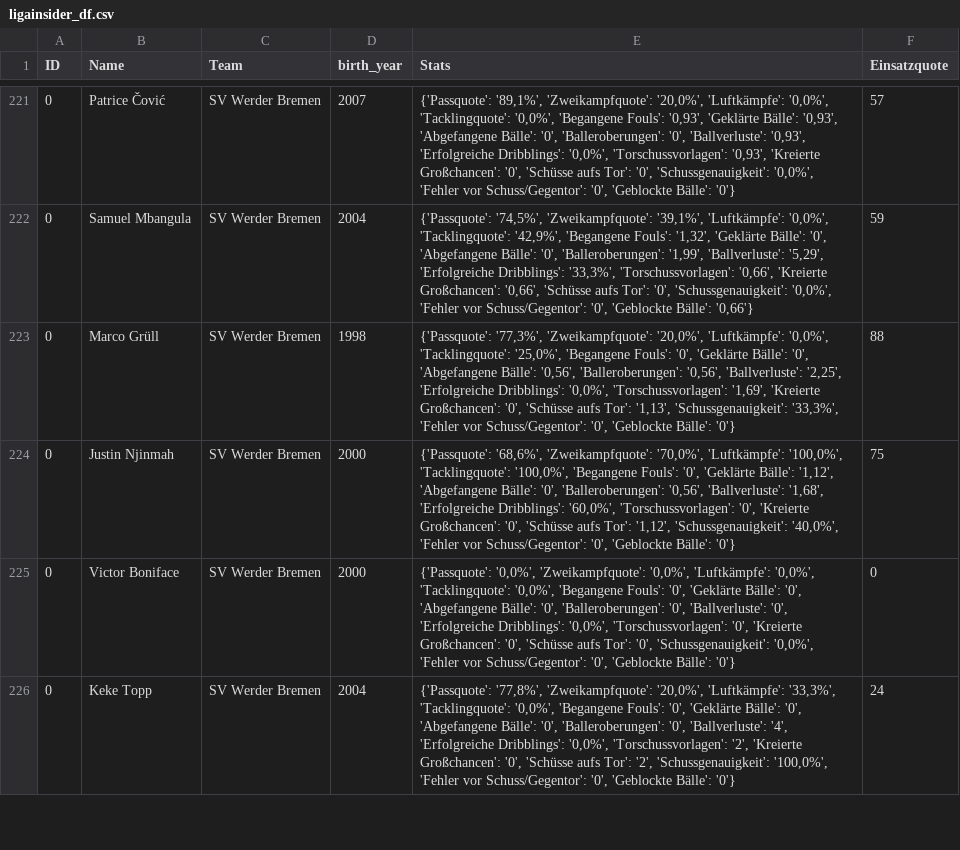
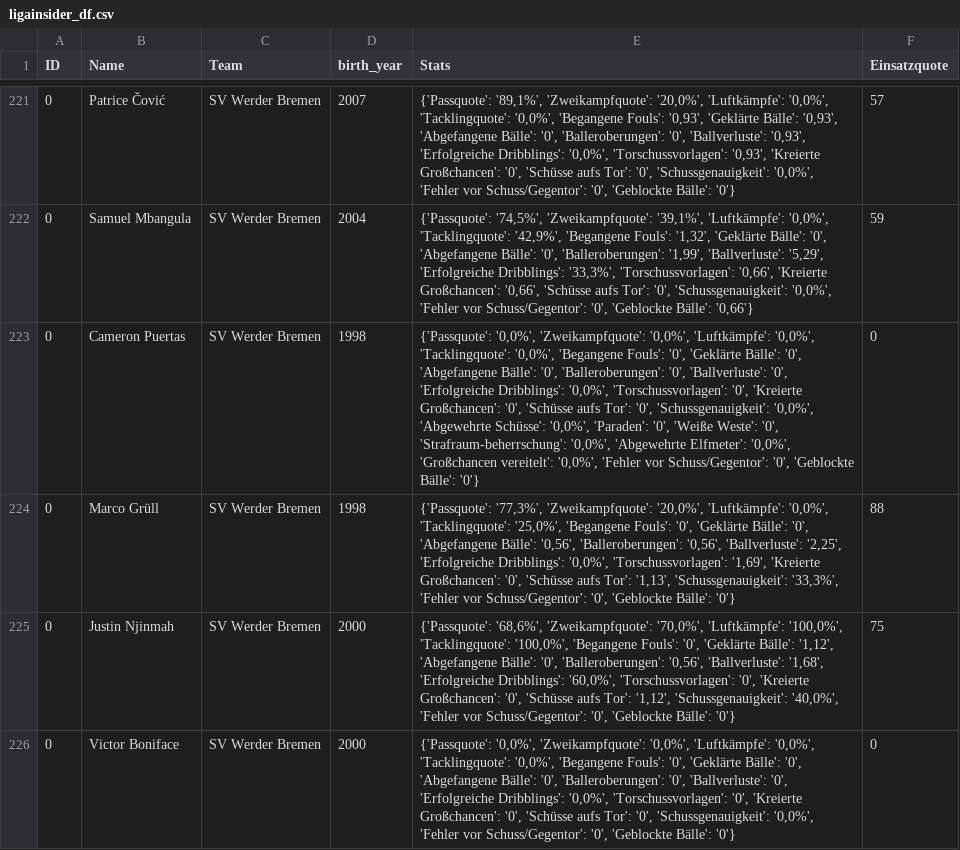
Before and after one commit to buenavista62/kickbased, a CSV file: data/ligainsider_df.csv, drawn as a sheet; only a part is shown, gaps mark what is left out; the shorter side is filled out with more unchanged rows; the diff names each change by its address in the sheet, - before the commit and + after, or states it on an @@ line.

Commit message:
Automated data update

```diff
--- a/data/ligainsider_df.csv
+++ b/data/ligainsider_df.csv
+row 223: 0 | Cameron Puertas | SV Werder Bremen | 1998 | {'Passquote': '0,0%', 'Zweikampfquote': '0,0%', 'Luftkämpfe': '0,0%', 'Tacklingquote': '0,0%', 'Begangene Fouls': '0', 'Geklärte Bälle': '0', 'Abgefangene Bälle': '0', 'Balleroberungen': '0', 'Ballverluste': '0', 'Erfolgreiche Dribblings': '0,0%', 'Torschussvorlagen': '0', 'Kreierte Großchancen': '0', 'Schüsse aufs Tor': '0', 'Schussgenauigkeit': '0,0%', 'Abgewehrte Schüsse': '0,0%', 'Paraden': '0', 'Weiße Weste': '0', 'Strafraum-beherrschung': '0,0%', 'Abgewehrte Elfmeter': '0,0%', 'Großchancen vereitelt': '0,0%', 'Fehler vor Schuss/Gegentor': '0', 'Geblockte Bälle': '0'} | 0
```
Also changed, not shown: 1 other file.
